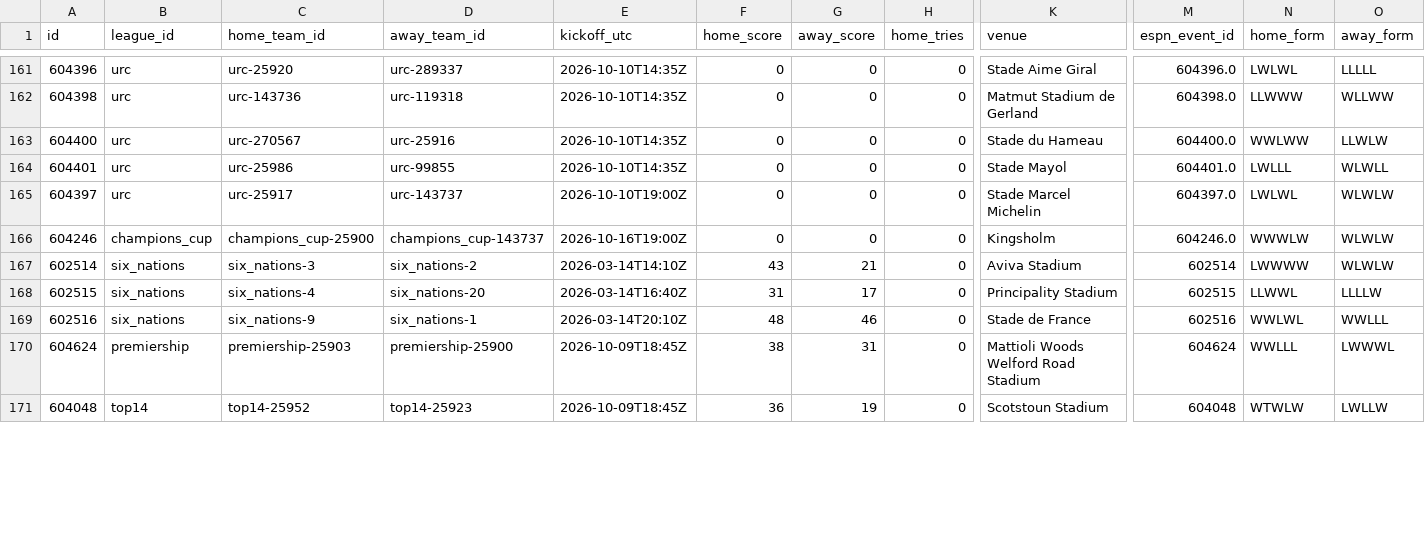
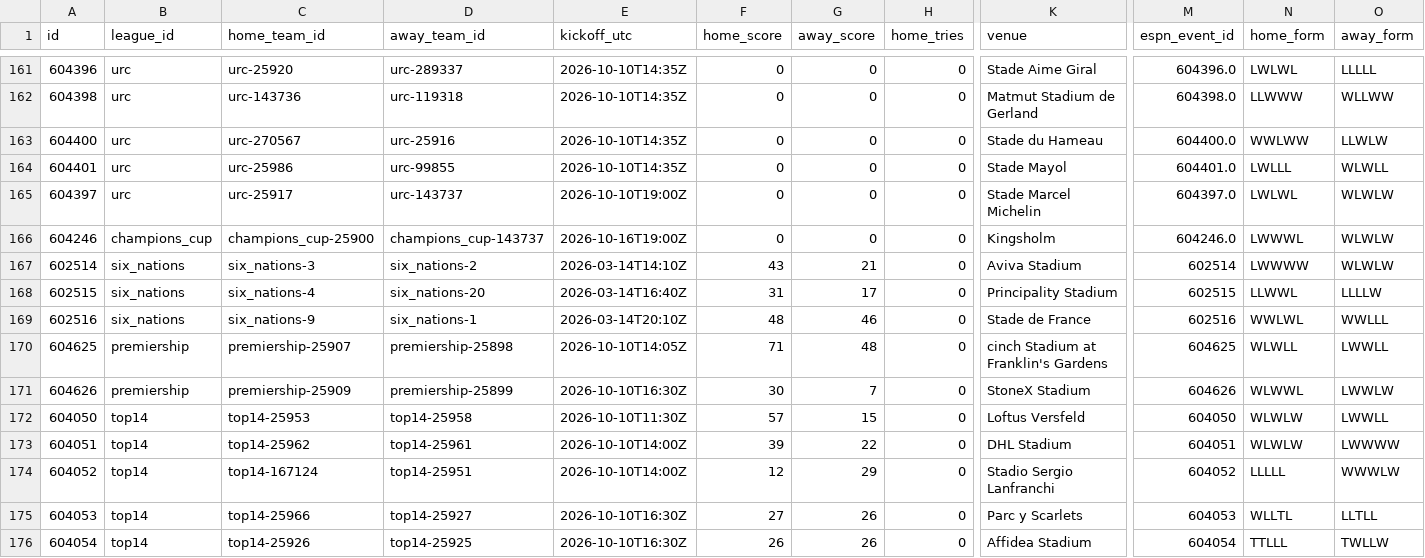
Before and after one commit to gmalbert/rugby, a CSV file: data_files/csv/matches.csv, drawn as a sheet; only a part is shown, gaps mark what is left out; addresses are those after the commit; rows hold the shown columns only; the diff covers the shown part only; the diff names each change by its address in the sheet, - before the commit and + after, or states it on an @@ line.

```diff
--- a/data_files/csv/matches.csv
+++ b/data_files/csv/matches.csv
-N166 (home_form): WWWLW
+N166 (home_form): LWWWL
-A170 (id): 604624
+A170 (id): 604625
-C170 (home_team_id): premiership-25903
+C170 (home_team_id): premiership-25907
-D170 (away_team_id): premiership-25900
+D170 (away_team_id): premiership-25898
-E170 (kickoff_utc): 2026-10-09T18:45Z
+E170 (kickoff_utc): 2026-10-10T14:05Z
-F170 (home_score): 38
+F170 (home_score): 71
-G170 (away_score): 31
+G170 (away_score): 48
-K170 (venue): Mattioli Woods Welford Road Stadium
+K170 (venue): cinch Stadium at Franklin's Gardens
-M170 (espn_event_id): 604624
+M170 (espn_event_id): 604625
-N170 (home_form): WWLLL
+N170 (home_form): WLWLL
-O170 (away_form): LWWWL
+O170 (away_form): LWWLL
+row 171: 604626 | premiership | premiership-25909 | premiership-25899 | 2026-10-10T16:30Z | 30 | 7 | 0 | StoneX Stadium | 604626 | WLWWL | LWWLW
-A172 (id): 604048
+A172 (id): 604050
-C172 (home_team_id): top14-25952
+C172 (home_team_id): top14-25953
-D172 (away_team_id): top14-25923
+D172 (away_team_id): top14-25958
-E172 (kickoff_utc): 2026-10-09T18:45Z
+E172 (kickoff_utc): 2026-10-10T11:30Z
-F172 (home_score): 36
+F172 (home_score): 57
-G172 (away_score): 19
+G172 (away_score): 15
-K172 (venue): Scotstoun Stadium
+K172 (venue): Loftus Versfeld
-M172 (espn_event_id): 604048
+M172 (espn_event_id): 604050
-N172 (home_form): WTWLW
+N172 (home_form): WLWLW
-O172 (away_form): LWLLW
+O172 (away_form): LWWLL
+row 173: 604051 | top14 | top14-25962 | top14-25961 | 2026-10-10T14:00Z | 39 | 22 | 0 | DHL Stadium | 604051 | WLWLW | LWWWW
+row 174: 604052 | top14 | top14-167124 | top14-25951 | 2026-10-10T14:00Z | 12 | 29 | 0 | Stadio Sergio Lanfranchi | 604052 | LLLLL | WWWLW
+row 175: 604053 | top14 | top14-25966 | top14-25927 | 2026-10-10T16:30Z | 27 | 26 | 0 | Parc y Scarlets | 604053 | WLLTL | LLTLL
+row 176: 604054 | top14 | top14-25926 | top14-25925 | 2026-10-10T16:30Z | 26 | 26 | 0 | Affidea Stadium | 604054 | TTLLL | TWLLW
```
Also changed, not shown: 55 edited cells elsewhere in this file, 7 other files.
